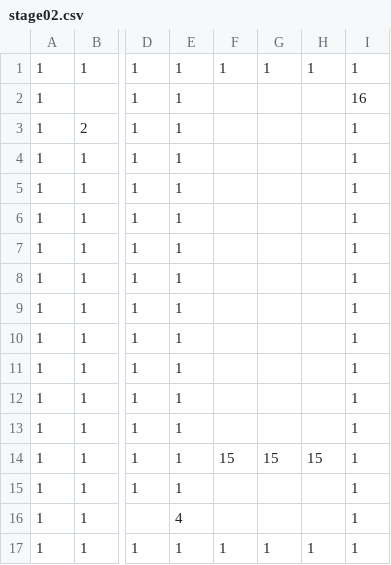
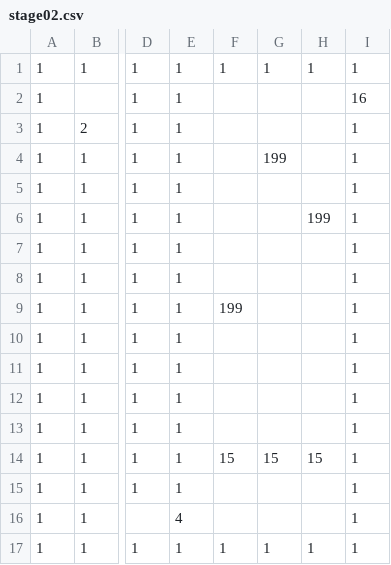
Before and after one commit to adenin1128/omaenihamuri, a CSV file: ひな形/project/data/stage02.csv, drawn as a sheet; only a part is shown, gaps mark what is left out; the diff names each change by its address in the sheet, - before the commit and + after, or states it on an @@ line.

Commit message:
してない

```diff
--- a/ひな形/project/data/stage02.csv
+++ b/ひな形/project/data/stage02.csv
-G4: (empty)
+G4: 199
-H6: (empty)
+H6: 199
-F9: (empty)
+F9: 199
```
